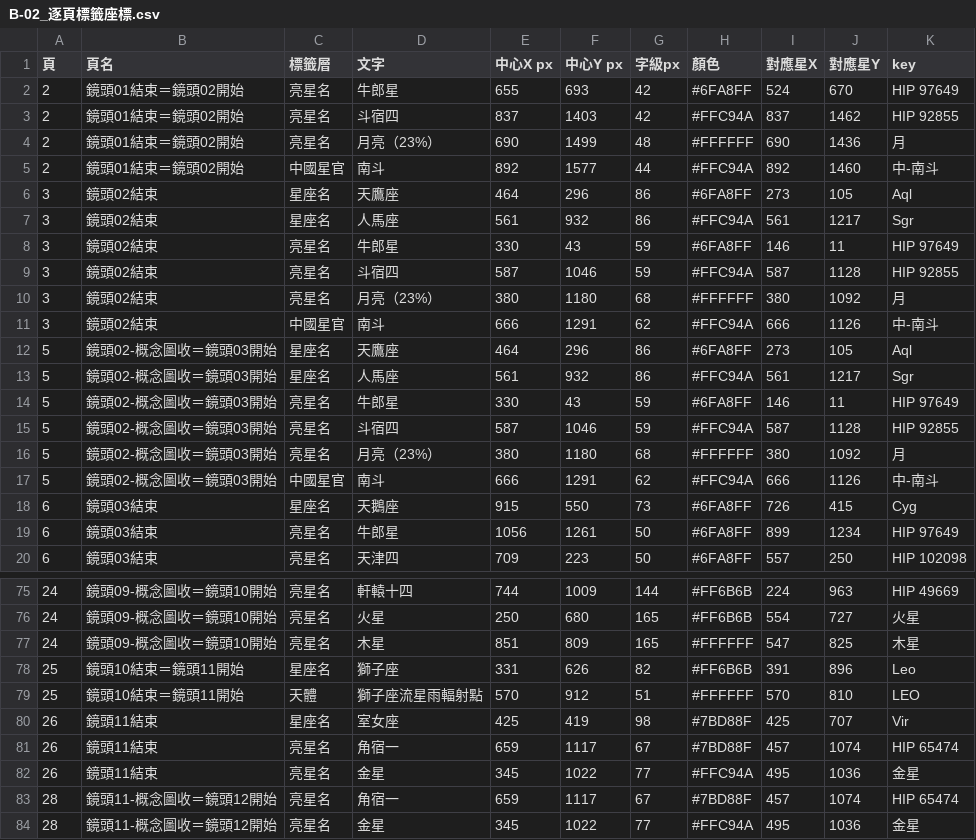
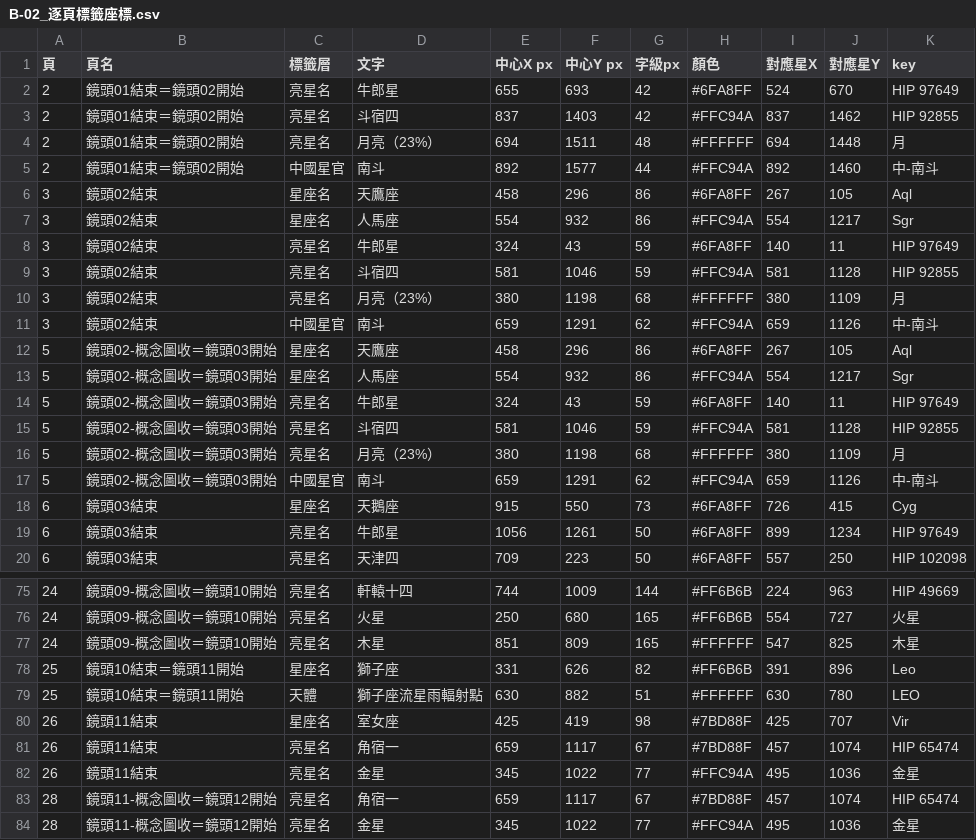
Before and after one commit to Kimchi2104/NTNU-Insta, a CSV file: 05_素材/B-02_五校聯合觀星/_v4大畫布/B-02_逐頁標籤座標.csv, drawn as a sheet; only a part is shown, gaps mark what is left out; the diff covers the shown part only.

```diff
--- a/05_素材/B-02_五校聯合觀星/_v4大畫布/B-02_逐頁標籤座標.csv
+++ b/05_素材/B-02_五校聯合觀星/_v4大畫布/B-02_逐頁標籤座標.csv
@@ -3,16 +3,16 @@
 2,鏡頭01結束＝鏡頭02開始,亮星名,斗宿四,837,1403,42,#FFC94A,837,1462,HIP 92855
-2,鏡頭01結束＝鏡頭02開始,亮星名,月亮（23%）,690,1499,48,#FFFFFF,690,1436,月
+2,鏡頭01結束＝鏡頭02開始,亮星名,月亮（23%）,694,1511,48,#FFFFFF,694,1448,月
 2,鏡頭01結束＝鏡頭02開始,中國星官,南斗,892,1577,44,#FFC94A,892,1460,中-南斗
-3,鏡頭02結束,星座名,天鷹座,464,296,86,#6FA8FF,273,105,Aql
-3,鏡頭02結束,星座名,人馬座,561,932,86,#FFC94A,561,1217,Sgr
-3,鏡頭02結束,亮星名,牛郎星,330,43,59,#6FA8FF,146,11,HIP 97649
-3,鏡頭02結束,亮星名,斗宿四,587,1046,59,#FFC94A,587,1128,HIP 92855
-3,鏡頭02結束,亮星名,月亮（23%）,380,1180,68,#FFFFFF,380,1092,月
-3,鏡頭02結束,中國星官,南斗,666,1291,62,#FFC94A,666,1126,中-南斗
-5,鏡頭02-概念圖收＝鏡頭03開始,星座名,天鷹座,464,296,86,#6FA8FF,273,105,Aql
-5,鏡頭02-概念圖收＝鏡頭03開始,星座名,人馬座,561,932,86,#FFC94A,561,1217,Sgr
-5,鏡頭02-概念圖收＝鏡頭03開始,亮星名,牛郎星,330,43,59,#6FA8FF,146,11,HIP 97649
-5,鏡頭02-概念圖收＝鏡頭03開始,亮星名,斗宿四,587,1046,59,#FFC94A,587,1128,HIP 92855
-5,鏡頭02-概念圖收＝鏡頭03開始,亮星名,月亮（23%）,380,1180,68,#FFFFFF,380,1092,月
-5,鏡頭02-概念圖收＝鏡頭03開始,中國星官,南斗,666,1291,62,#FFC94A,666,1126,中-南斗
+3,鏡頭02結束,星座名,天鷹座,458,296,86,#6FA8FF,267,105,Aql
+3,鏡頭02結束,星座名,人馬座,554,932,86,#FFC94A,554,1217,Sgr
+3,鏡頭02結束,亮星名,牛郎星,324,43,59,#6FA8FF,140,11,HIP 97649
+3,鏡頭02結束,亮星名,斗宿四,581,1046,59,#FFC94A,581,1128,HIP 92855
+3,鏡頭02結束,亮星名,月亮（23%）,380,1198,68,#FFFFFF,380,1109,月
+3,鏡頭02結束,中國星官,南斗,659,1291,62,#FFC94A,659,1126,中-南斗
+5,鏡頭02-概念圖收＝鏡頭03開始,星座名,天鷹座,458,296,86,#6FA8FF,267,105,Aql
+5,鏡頭02-概念圖收＝鏡頭03開始,星座名,人馬座,554,932,86,#FFC94A,554,1217,Sgr
+5,鏡頭02-概念圖收＝鏡頭03開始,亮星名,牛郎星,324,43,59,#6FA8FF,140,11,HIP 97649
+5,鏡頭02-概念圖收＝鏡頭03開始,亮星名,斗宿四,581,1046,59,#FFC94A,581,1128,HIP 92855
+5,鏡頭02-概念圖收＝鏡頭03開始,亮星名,月亮（23%）,380,1198,68,#FFFFFF,380,1109,月
+5,鏡頭02-概念圖收＝鏡頭03開始,中國星官,南斗,659,1291,62,#FFC94A,659,1126,中-南斗
 6,鏡頭03結束,星座名,天鵝座,915,550,73,#6FA8FF,726,415,Cyg
@@ -78,3 +78,3 @@
 25,鏡頭10結束＝鏡頭11開始,星座名,獅子座,331,626,82,#FF6B6B,391,896,Leo
-25,鏡頭10結束＝鏡頭11開始,天體,獅子座流星雨輻射點,570,912,51,#FFFFFF,570,810,LEO
+25,鏡頭10結束＝鏡頭11開始,天體,獅子座流星雨輻射點,630,882,51,#FFFFFF,630,780,LEO
 26,鏡頭11結束,星座名,室女座,425,419,98,#7BD88F,425,707,Vir
```
Also changed, not shown: 1 edited cell elsewhere in this file, 05_素材/B-02_五校聯合觀星/_v4大畫布/B-02_Canva逐頁製作表.csv, 05_素材/B-02_五校聯合觀星/_v4大畫布/B-02_鏡頭清單.csv, 54 other files.
